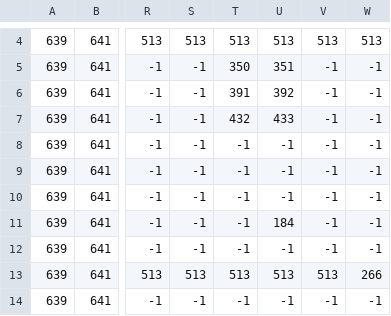
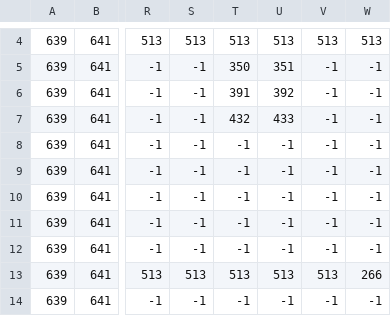
Before and after one commit to Chongjx/King, a CSV file: King/King/Image/Map/mainCell.csv, drawn as a sheet; only a part is shown, gaps mark what is left out; the diff names each change by its address in the sheet, - before the commit and + after, or states it on an @@ line.

```diff
--- a/King/King/Image/Map/mainCell.csv
+++ b/King/King/Image/Map/mainCell.csv
-U11: 184
+U11: -1
```
Also changed, not shown: King/King/Image/Map/courtyardCollision.csv, King/King/Image/Map/mainCellCollision.csv, 5 other files.
